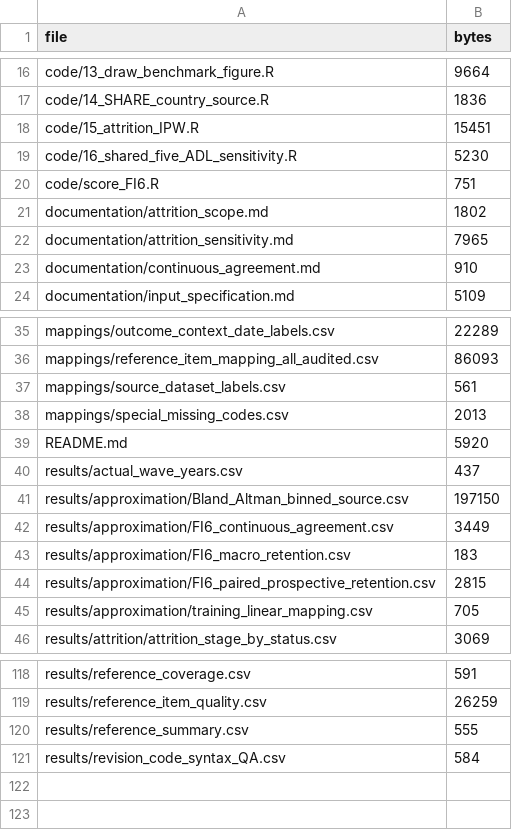
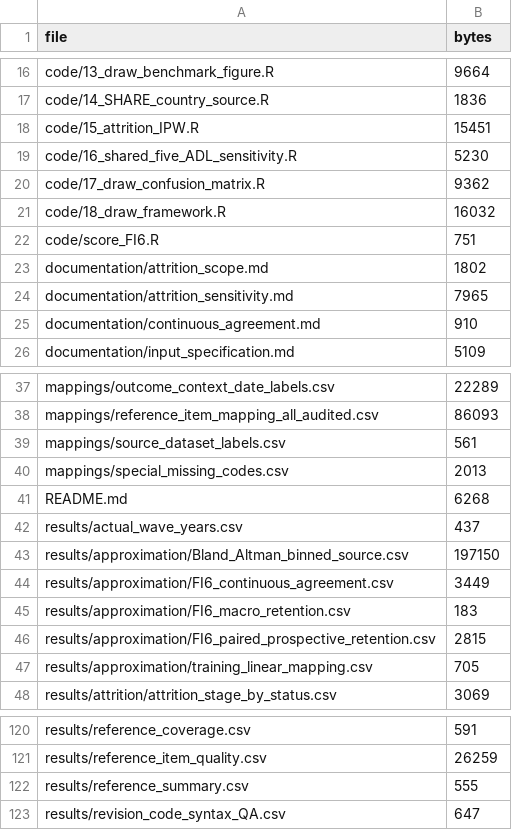
Before and after one commit to r-ruser/Phenotype_Adaptive_Minimal_Frailty_Screening, a CSV file: jgms_fi_reduction/package_manifest.csv, drawn as a sheet; only a part is shown, gaps mark what is left out.

Commit message:
Add portable R framework and confusion-matrix figure scripts

```diff
--- a/jgms_fi_reduction/package_manifest.csv
+++ b/jgms_fi_reduction/package_manifest.csv
@@ -19,2 +19,4 @@
 "code/16_shared_five_ADL_sensitivity.R",5230
+"code/17_draw_confusion_matrix.R",9362
+"code/18_draw_framework.R",16032
 "code/score_FI6.R",751
@@ -38,3 +40,3 @@
 "mappings/special_missing_codes.csv",2013
-"README.md",5920
+"README.md",6268
 "results/actual_wave_years.csv",437
@@ -120,2 +122,2 @@
 "results/reference_summary.csv",555
-"results/revision_code_syntax_QA.csv",584
+"results/revision_code_syntax_QA.csv",647
```
Also changed, not shown: jgms_fi_reduction/results/revision_code_syntax_QA.csv, 3 other files.
